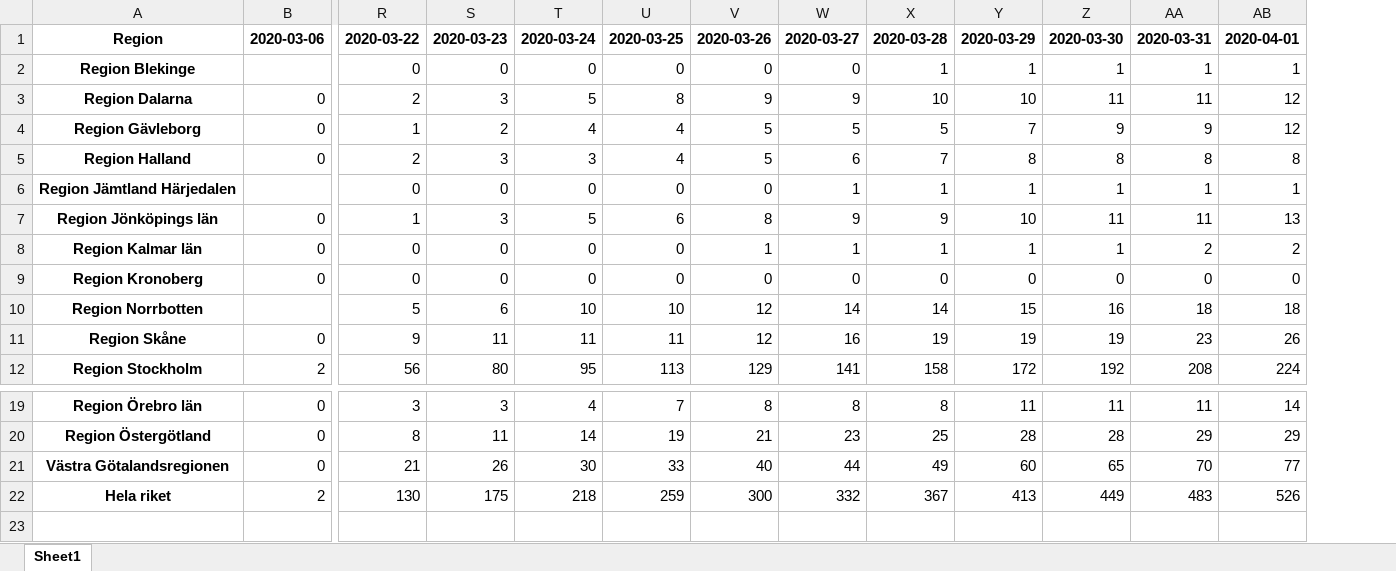
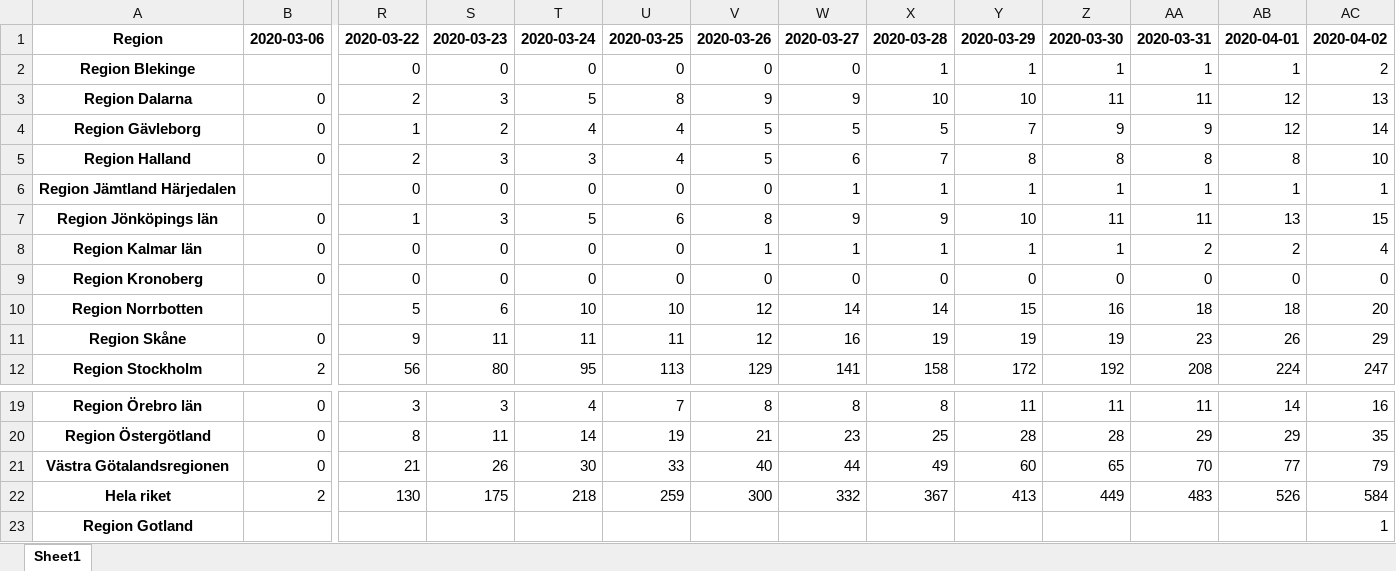
Before and after one commit to Virreb/vardoptimeraren, an Excel workbook: data/interim/iva_kumulativ.xlsx, sheet Sheet1, drawn as a sheet; only a part is shown, gaps mark what is left out; values as stored, in another font and other column widths than the file's, no borders; rows hold the shown columns only; the diff names each change by its address in the sheet, - before the commit and + after, or states it on an @@ line.

```diff
--- a/data/interim/iva_kumulativ.xlsx (sheet Sheet1)
+++ b/data/interim/iva_kumulativ.xlsx (sheet Sheet1)
+column AC, rows 1-12: 2020-04-02 | 2 | 13 | 14 | 10 | 1 | 15 | 4 | 0 | 20 | 29 | 247; rows 19-22: 16 | 35 | 79 | 584
+row 23: Region Gotland |  |  |  |  |  |  |  |  |  |  |  |  | 1
```
Also changed, not shown: 4 other files.
